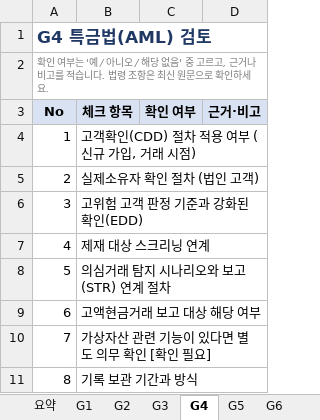
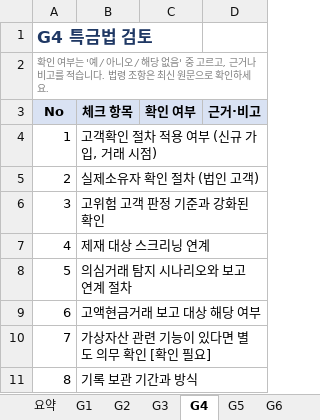
Before and after one commit to kiseprkang/hana-ai-service-kit, an Excel workbook: templates/gates/게이트_검토표.xlsx, sheet G4, drawn as a sheet; values as stored, in another font and other column widths than the file's, no borders; the diff names each change by its address in the sheet, - before the commit and + after, or states it on an @@ line.

```diff
--- a/templates/gates/게이트_검토표.xlsx (sheet G4)
+++ b/templates/gates/게이트_검토표.xlsx (sheet G4)
-A1 (No): G4 특금법(AML) 검토
+A1 (No): G4 특금법 검토
-B4 (체크 항목): 고객확인(CDD) 절차 적용 여부 (신규 가입, 거래 시점)
+B4 (체크 항목): 고객확인 절차 적용 여부 (신규 가입, 거래 시점)
-B6 (체크 항목): 고위험 고객 판정 기준과 강화된 확인(EDD)
+B6 (체크 항목): 고위험 고객 판정 기준과 강화된 확인
-B8 (체크 항목): 의심거래 탐지 시나리오와 보고(STR) 연계 절차
+B8 (체크 항목): 의심거래 탐지 시나리오와 보고 연계 절차
```
Also changed, not shown: sheet 요약, sheet G5, sheet G7, sheet G6, templates/xlsx/03_요구사항정의서.xlsx, templates/xlsx/07_업무프로세스.xlsx, 41 other files.
